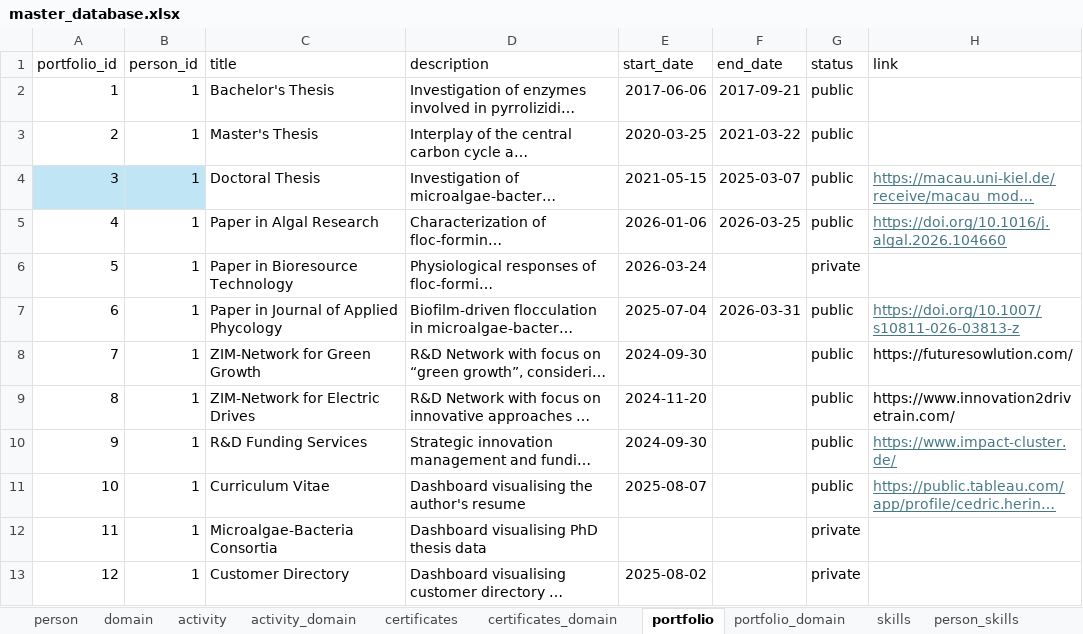
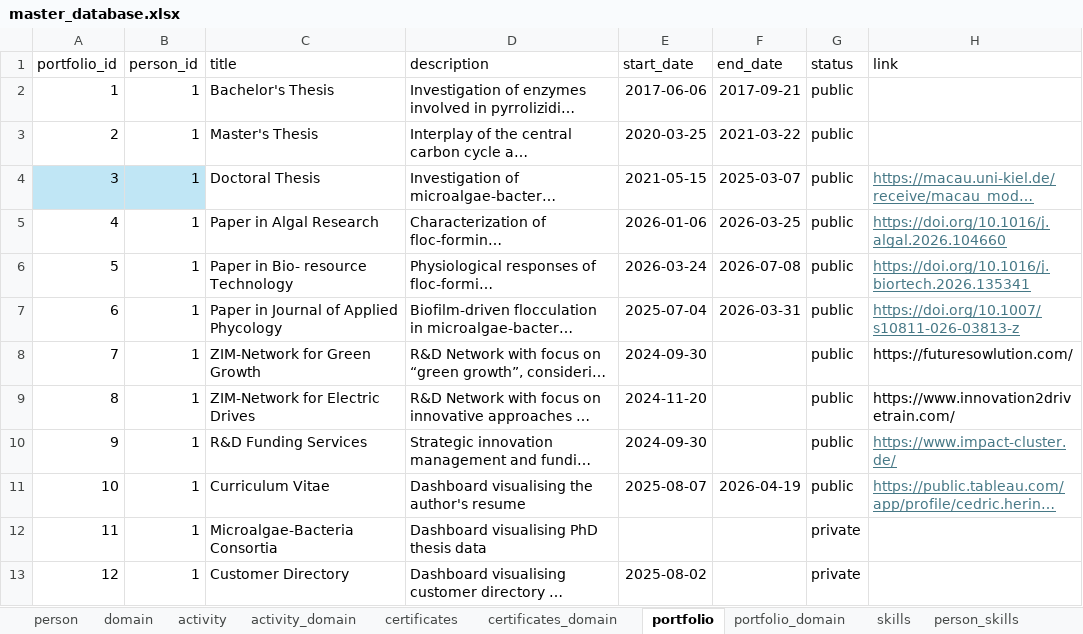
Before and after one commit to Clupeo/Visual-Resume_Tableau-Dashboard, an Excel workbook: 01_Data/raw/master_database.xlsx, sheet portfolio, drawn as a sheet; only a part is shown; long unchanged cells end in …; values as stored, in another font and other column widths than the file's, no borders; table styles not drawn; the diff names each change by its address in the sheet, - before the commit and + after, or states it on an @@ line.

Commit message:
Integrated Paper II Publication into Portfolio Highlights in Researcher Domain

```diff
--- a/01_Data/raw/master_database.xlsx (sheet portfolio)
+++ b/01_Data/raw/master_database.xlsx (sheet portfolio)
-C6 (title): Paper in Bioresource Technology
+C6 (title): Paper in Bio- resource Technology
-F6 (end_date): (empty)
+F6 (end_date): 2026-07-08
-G6 (status): private
+G6 (status): public
-H6 (link): (empty)
+H6 (link): https://doi.org/10.1016/j.biortech.2026.135341
-F11 (end_date): (empty)
+F11 (end_date): 2026-04-19
```
Also changed, not shown: 13 other files.
